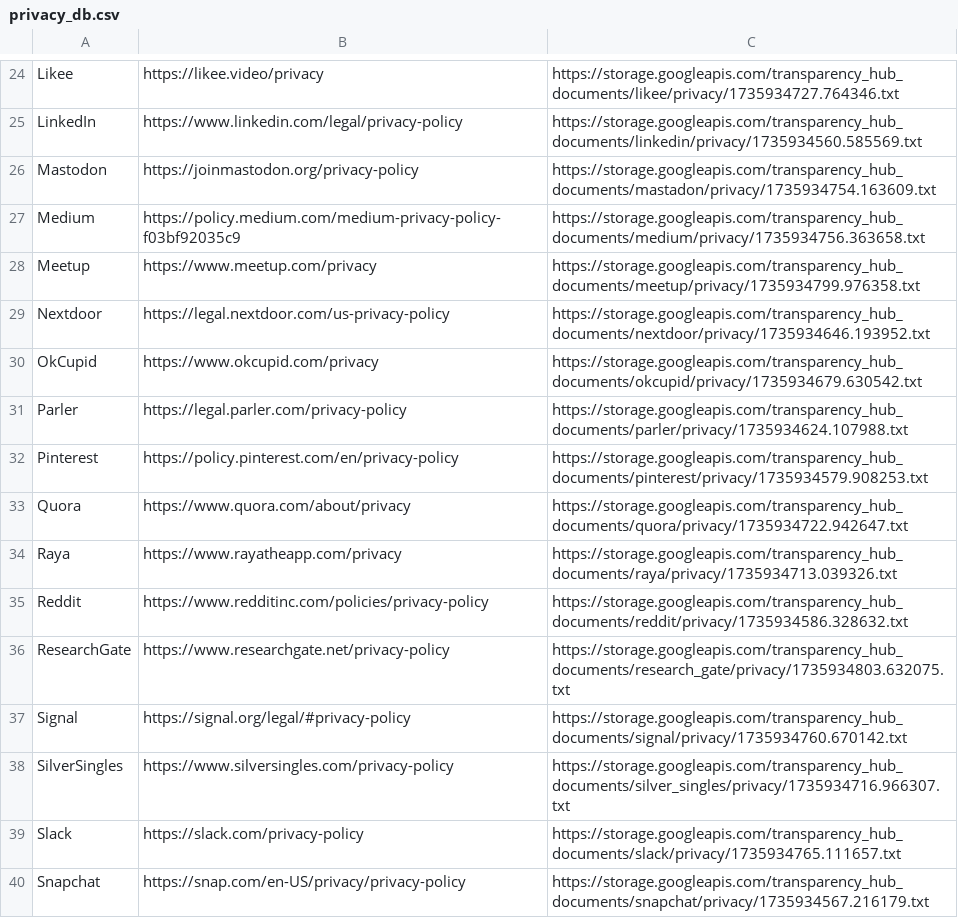
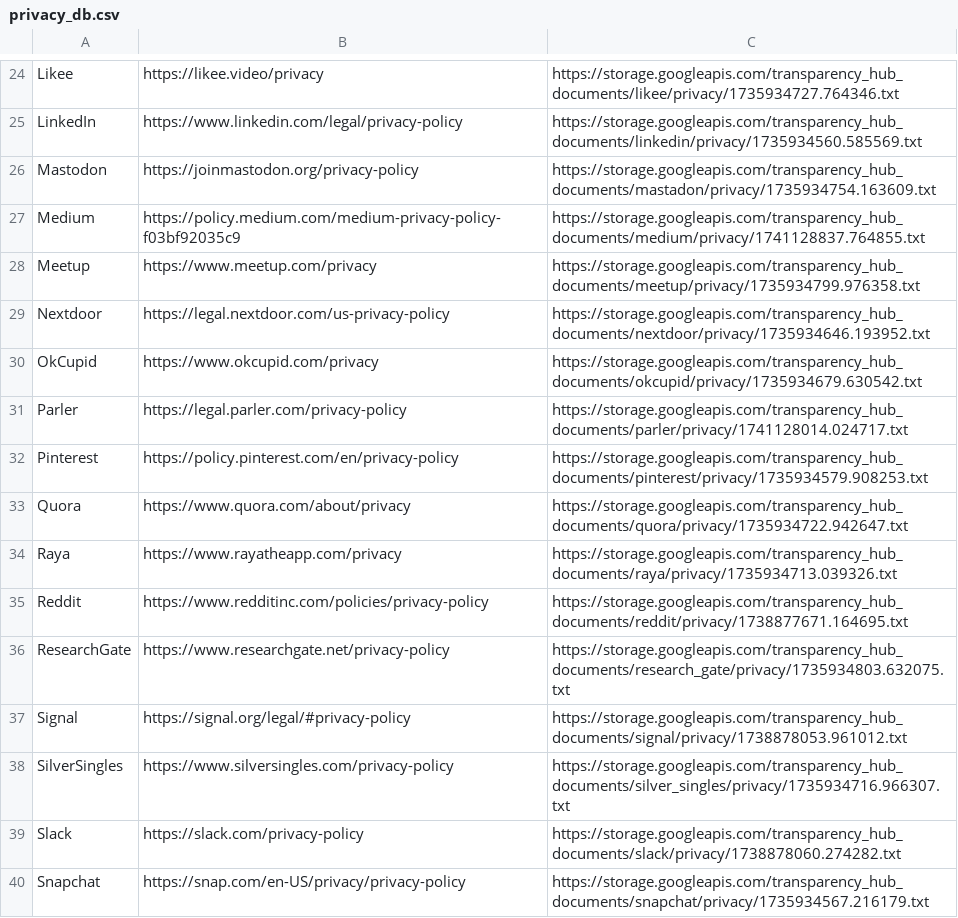
Before and after one commit to yilinnq/llm_privacy, a CSV file: src/summary/privacy_db.csv, drawn as a sheet; only a part is shown, gaps mark what is left out; the diff covers the shown part only.

Commit message:
add summary

```diff
--- a/src/summary/privacy_db.csv
+++ b/src/summary/privacy_db.csv
@@ -26,3 +26,3 @@ LinkedIn,https://www.linkedin.com/legal/privacy-policy,https://storage.googleapi
 Mastodon,https://joinmastodon.org/privacy-policy,https://storage.googleapis.com/transparency_hub_documents/mastadon/privacy/1735934754.163609.txt
-Medium,https://policy.medium.com/medium-privacy-policy-f03bf92035c9,https://storage.googleapis.com/transparency_hub_documents/medium/privacy/1735934756.363658.txt
+Medium,https://policy.medium.com/medium-privacy-policy-f03bf92035c9,https://storage.googleapis.com/transparency_hub_documents/medium/privacy/1741128837.764855.txt
 Meetup,https://www.meetup.com/privacy,https://storage.googleapis.com/transparency_hub_documents/meetup/privacy/1735934799.976358.txt
@@ -30,3 +30,3 @@ Nextdoor,https://legal.nextdoor.com/us-privacy-policy,https://storage.googleapis
 OkCupid,https://www.okcupid.com/privacy,https://storage.googleapis.com/transparency_hub_documents/okcupid/privacy/1735934679.630542.txt
-Parler,https://legal.parler.com/privacy-policy,https://storage.googleapis.com/transparency_hub_documents/parler/privacy/1735934624.107988.txt
+Parler,https://legal.parler.com/privacy-policy,https://storage.googleapis.com/transparency_hub_documents/parler/privacy/1741128014.024717.txt
 Pinterest,https://policy.pinterest.com/en/privacy-policy,https://storage.googleapis.com/transparency_hub_documents/pinterest/privacy/1735934579.908253.txt
@@ -34,7 +34,7 @@ Quora,https://www.quora.com/about/privacy,https://storage.googleapis.com/transpa
 Raya,https://www.rayatheapp.com/privacy,https://storage.googleapis.com/transparency_hub_documents/raya/privacy/1735934713.039326.txt
-Reddit,https://www.redditinc.com/policies/privacy-policy,https://storage.googleapis.com/transparency_hub_documents/reddit/privacy/1735934586.328632.txt
+Reddit,https://www.redditinc.com/policies/privacy-policy,https://storage.googleapis.com/transparency_hub_documents/reddit/privacy/1738877671.164695.txt
 ResearchGate,https://www.researchgate.net/privacy-policy,https://storage.googleapis.com/transparency_hub_documents/research_gate/privacy/1735934803.632075.txt
-Signal,https://signal.org/legal/#privacy-policy,https://storage.googleapis.com/transparency_hub_documents/signal/privacy/1735934760.670142.txt
+Signal,https://signal.org/legal/#privacy-policy,https://storage.googleapis.com/transparency_hub_documents/signal/privacy/1738878053.961012.txt
 SilverSingles,https://www.silversingles.com/privacy-policy,https://storage.googleapis.com/transparency_hub_documents/silver_singles/privacy/1735934716.966307.txt
-Slack,https://slack.com/privacy-policy,https://storage.googleapis.com/transparency_hub_documents/slack/privacy/1735934765.111657.txt
+Slack,https://slack.com/privacy-policy,https://storage.googleapis.com/transparency_hub_documents/slack/privacy/1738878060.274282.txt
 Snapchat,https://snap.com/en-US/privacy/privacy-policy,https://storage.googleapis.com/transparency_hub_documents/snapchat/privacy/1735934567.216179.txt
```
Also changed, not shown: 2 added rows and 15 edited cells elsewhere in this file.
